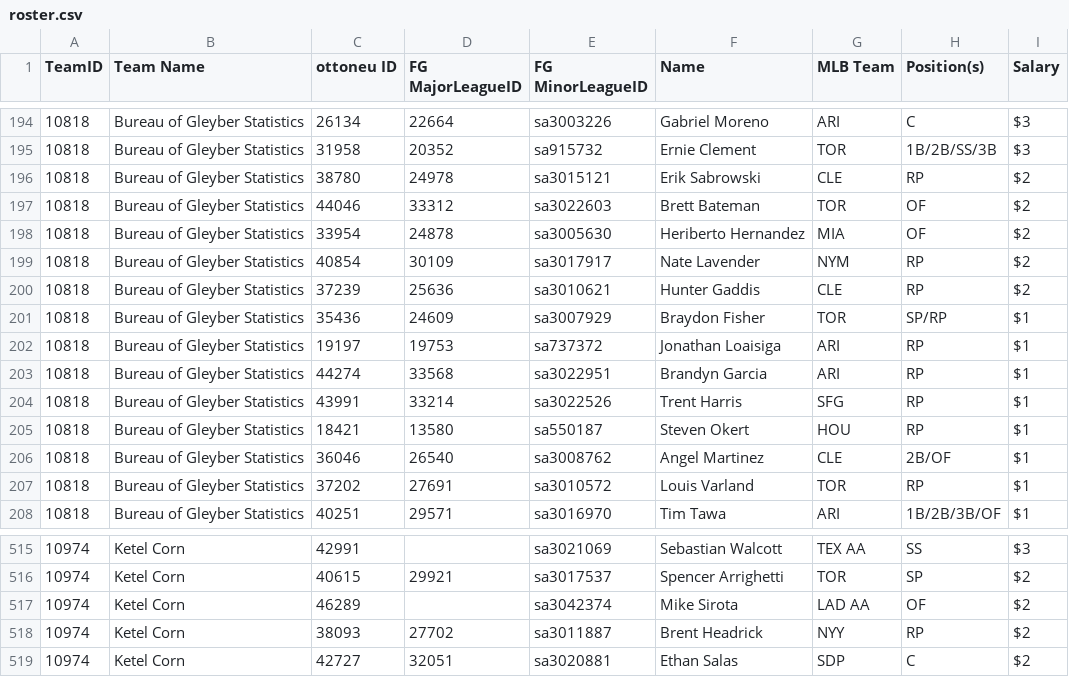
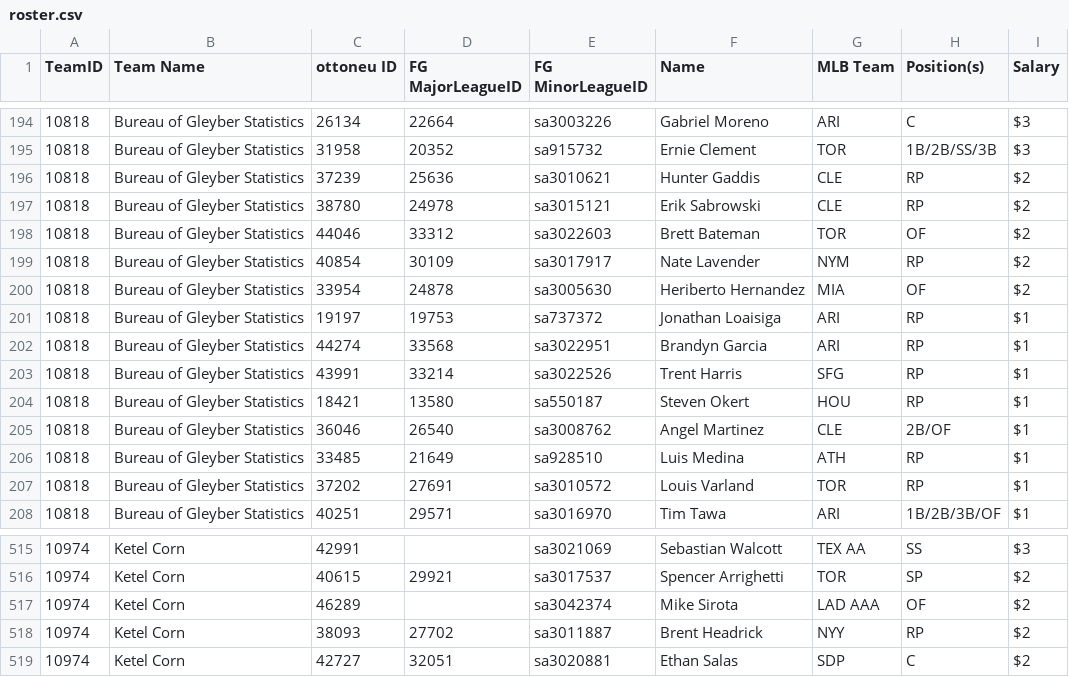
Before and after one commit to bkamisar/OttoneuAI, a CSV file: data/roster.csv, drawn as a sheet; only a part is shown, gaps mark what is left out.

Commit message:
Auto-update roster 2026-09-19

```diff
--- a/data/roster.csv
+++ b/data/roster.csv
@@ -195,8 +195,7 @@ TeamID,"Team Name","ottoneu ID","FG MajorLeagueID","FG MinorLeagueID",Name,"MLB
 10818,"Bureau of Gleyber Statistics",31958,20352,sa915732,"Ernie Clement",TOR,1B/2B/SS/3B,$3
+10818,"Bureau of Gleyber Statistics",37239,25636,sa3010621,"Hunter Gaddis",CLE,RP,$2
 10818,"Bureau of Gleyber Statistics",38780,24978,sa3015121,"Erik Sabrowski",CLE,RP,$2
 10818,"Bureau of Gleyber Statistics",44046,33312,sa3022603,"Brett Bateman",TOR,OF,$2
+10818,"Bureau of Gleyber Statistics",40854,30109,sa3017917,"Nate Lavender",NYM,RP,$2
 10818,"Bureau of Gleyber Statistics",33954,24878,sa3005630,"Heriberto Hernandez",MIA,OF,$2
-10818,"Bureau of Gleyber Statistics",40854,30109,sa3017917,"Nate Lavender",NYM,RP,$2
-10818,"Bureau of Gleyber Statistics",37239,25636,sa3010621,"Hunter Gaddis",CLE,RP,$2
-10818,"Bureau of Gleyber Statistics",35436,24609,sa3007929,"Braydon Fisher",TOR,SP/RP,$1
 10818,"Bureau of Gleyber Statistics",19197,19753,sa737372,"Jonathan Loaisiga",ARI,RP,$1
@@ -206,2 +205,3 @@ TeamID,"Team Name","ottoneu ID","FG MajorLeagueID","FG MinorLeagueID",Name,"MLB
 10818,"Bureau of Gleyber Statistics",36046,26540,sa3008762,"Angel Martinez",CLE,2B/OF,$1
+10818,"Bureau of Gleyber Statistics",33485,21649,sa928510,"Luis Medina",ATH,RP,$1
 10818,"Bureau of Gleyber Statistics",37202,27691,sa3010572,"Louis Varland",TOR,RP,$1
@@ -516,3 +516,3 @@ TeamID,"Team Name","ottoneu ID","FG MajorLeagueID","FG MinorLeagueID",Name,"MLB
 10974,"Ketel Corn",40615,29921,sa3017537,"Spencer Arrighetti",TOR,SP,$2
-10974,"Ketel Corn",46289,,sa3042374,"Mike Sirota","LAD AA",OF,$2
+10974,"Ketel Corn",46289,,sa3042374,"Mike Sirota","LAD AAA",OF,$2
 10974,"Ketel Corn",38093,27702,sa3011887,"Brent Headrick",NYY,RP,$2
```
